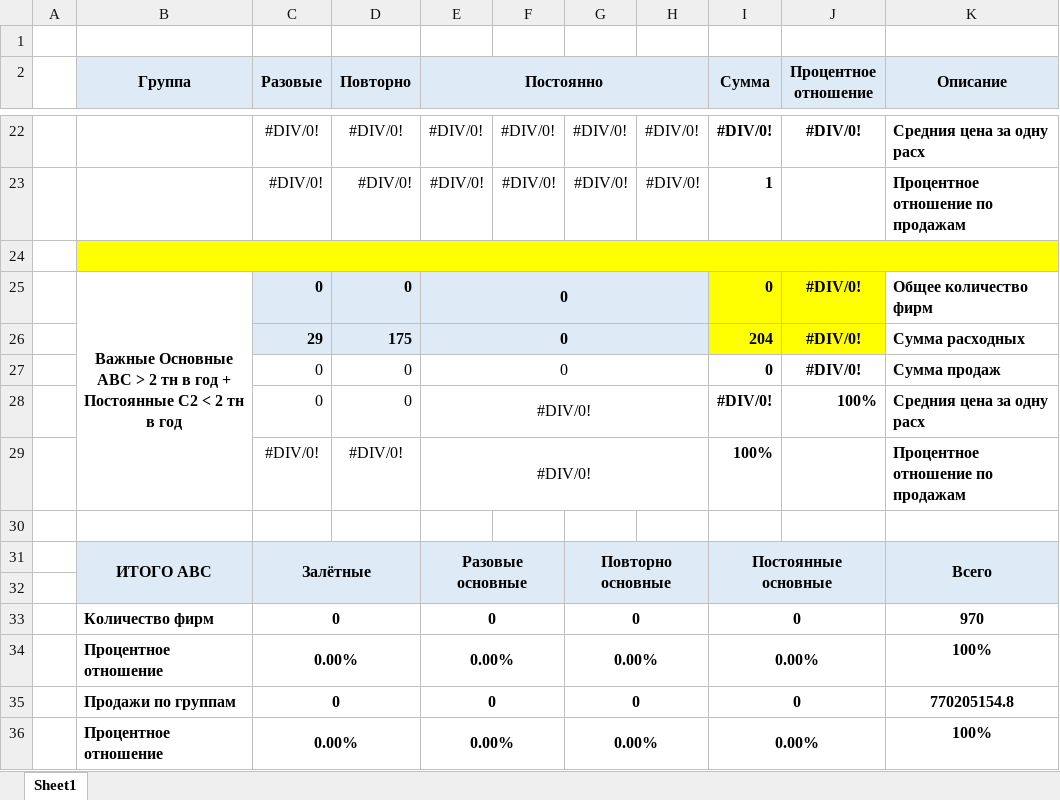
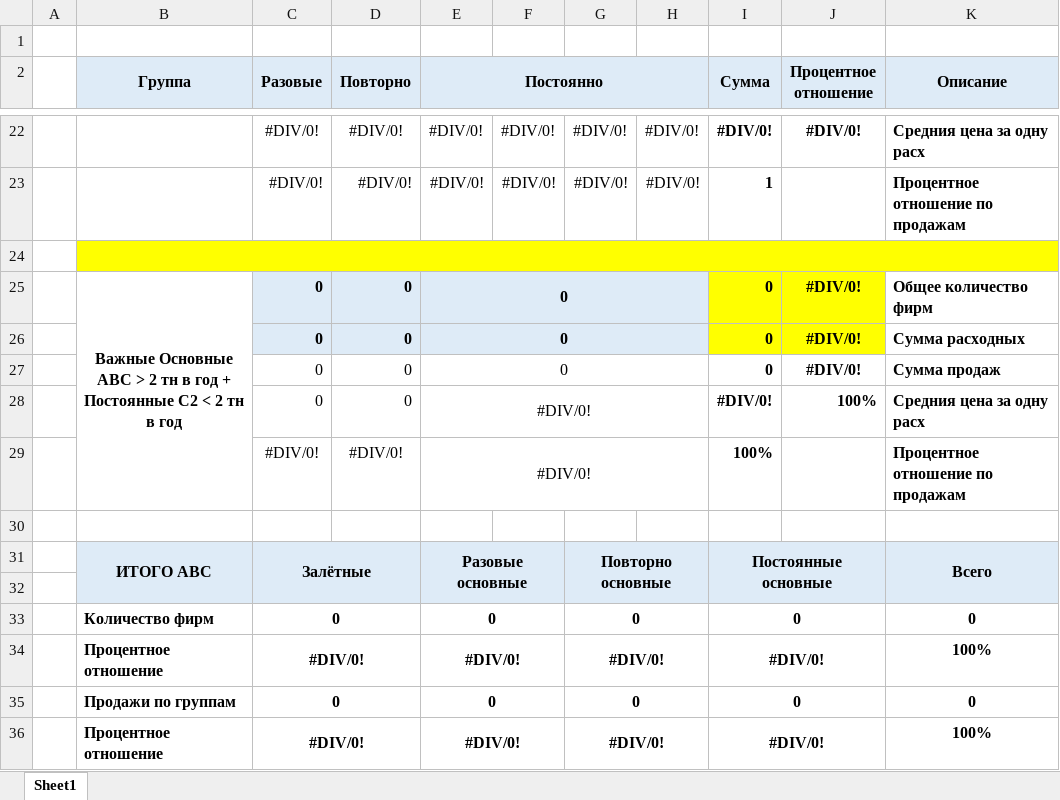
Before and after one commit to SergKekuh/SQL_postgresql, an Excel workbook: cod_Migration/template/template_empty.xlsx, sheet Sheet1, drawn as a sheet; only a part is shown, gaps mark what is left out; values as stored, in another font and other column widths than the file's, no borders; removed rows and columns are numbered as before the commit, all else as after; the diff names each change by its address in the sheet, - before the commit and + after, or states it on an @@ line.

Commit message:
Update import script and add new log and report files
- Changed the CSV file path in import_client_activity.sh to use client_activity_1.csv.
- Added a new log file for the program execution on 2025-06-20, capturing various statistics and export success messages.
- Created multiple new Excel report files for different time stamps on 2025-06-20, documenting the exported statistics.
- Added two new reports with non-ASCII characters in their filenames.
- Updated the template_empty.xlsx file with new content.

```diff
--- a/cod_Migration/template/template_empty.xlsx (sheet Sheet1)
+++ b/cod_Migration/template/template_empty.xlsx (sheet Sheet1)
-C26 (Разовые): 29
+C26 (Разовые): 0
-D26 (Повторно): 175
+D26 (Повторно): 0
-I26 (Сумма): 204
+I26 (Сумма): 0
-K33 (Описание): 970
+K33 (Описание): 0
-row 34:  | Процентное отношение | 0.00% |  | 0.00% |  | 0.00% |  | 0.00% |  | 100%
+row 34:  | Процентное отношение | #DIV/0! |  | #DIV/0! |  | #DIV/0! |  | #DIV/0! |  | 100%
-K35 (Описание): 770205154.8
+K35 (Описание): 0
-row 36:  | Процентное отношение | 0.00% |  | 0.00% |  | 0.00% |  | 0.00% |  | 100%
+row 36:  | Процентное отношение | #DIV/0! |  | #DIV/0! |  | #DIV/0! |  | #DIV/0! |  | 100%
```
Also changed, not shown: 28 other files.
